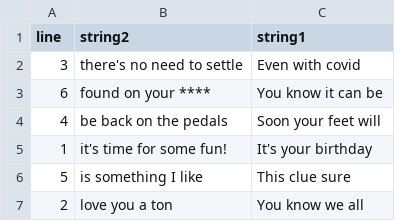
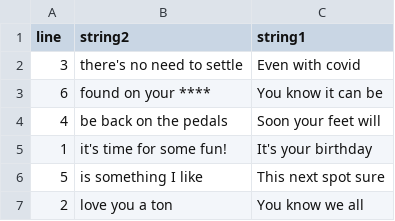
Before and after one commit to camcwilliams/Git_Practice, a CSV file: kelly_bday/kelly_clue.csv, drawn as a sheet.

Commit message:
Changing words a bit

```diff
--- a/kelly_bday/kelly_clue.csv
+++ b/kelly_bday/kelly_clue.csv
@@ -5,3 +5,3 @@
 1," it's time for some fun!"," It's your birthday"
-5," is something I like"," This clue sure"
+5," is something I like"," This next spot sure"
 2," love you a ton"," You know we all"
```
